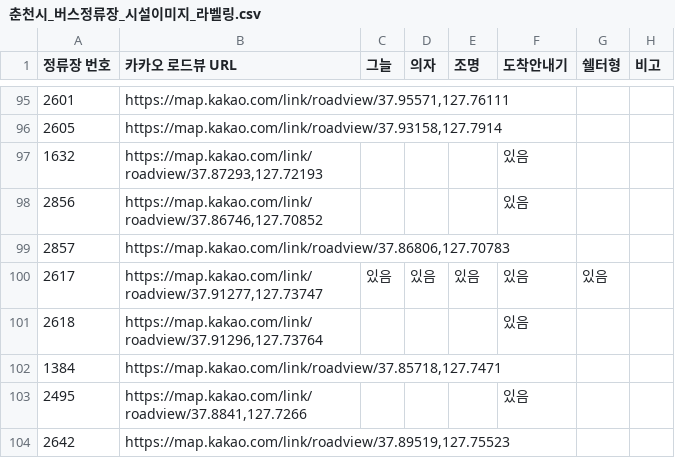
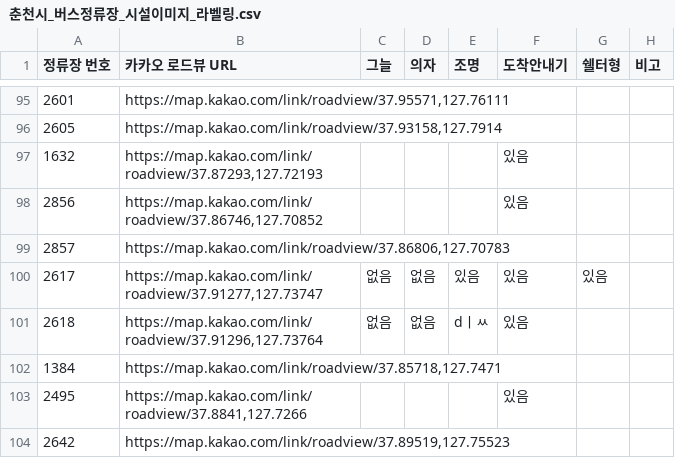
Before and after one commit to less82/Chuncheon_shimpyo, a CSV file: data/춘천시_버스정류장_시설이미지_라벨링.csv, drawn as a sheet; only a part is shown, gaps mark what is left out.

Commit message:
wip(oh): 자동저장 2026-07-21 19:38

```diff
--- a/data/춘천시_버스정류장_시설이미지_라벨링.csv
+++ b/data/춘천시_버스정류장_시설이미지_라벨링.csv
@@ -99,4 +99,4 @@
 2857,"https://map.kakao.com/link/roadview/37.86806,127.70783",,,,,,
-2617,"https://map.kakao.com/link/roadview/37.91277,127.73747",있음,있음,있음,있음,있음,
-2618,"https://map.kakao.com/link/roadview/37.91296,127.73764",,,,있음,,
+2617,"https://map.kakao.com/link/roadview/37.91277,127.73747",없음,없음,있음,있음,있음,
+2618,"https://map.kakao.com/link/roadview/37.91296,127.73764",없음,없음,dㅣㅆ,있음,,
 1384,"https://map.kakao.com/link/roadview/37.85718,127.7471",,,,,,
```
